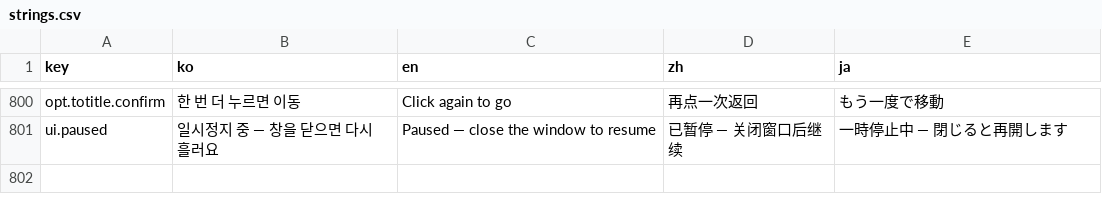
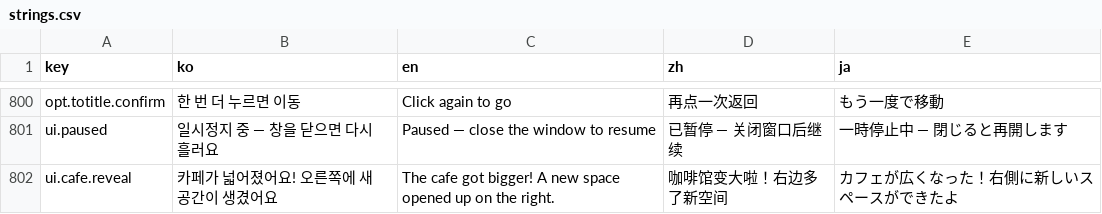
Before and after one commit to EssentialHwan/EssentialHwan, a CSV file: 여기까페냐옹/UnityProject/Assets/Localization/strings.csv, drawn as a sheet; only a part is shown, gaps mark what is left out; the diff names each change by its address in the sheet, - before the commit and + after, or states it on an @@ line.

```diff
--- a/여기까페냐옹/UnityProject/Assets/Localization/strings.csv
+++ b/여기까페냐옹/UnityProject/Assets/Localization/strings.csv
+row 802: ui.cafe.reveal | 카페가 넓어졌어요! 오른쪽에 새 공간이 생겼어요 | The cafe got bigger! A new space opened up on the right. | 咖啡馆变大啦！右边多了新空间 | カフェが広くなった！右側に新しいスペースができたよ
```
Also changed, not shown: 여기까페냐옹/UnityProject/Assets/Resources/strings.csv, 6 other files.
